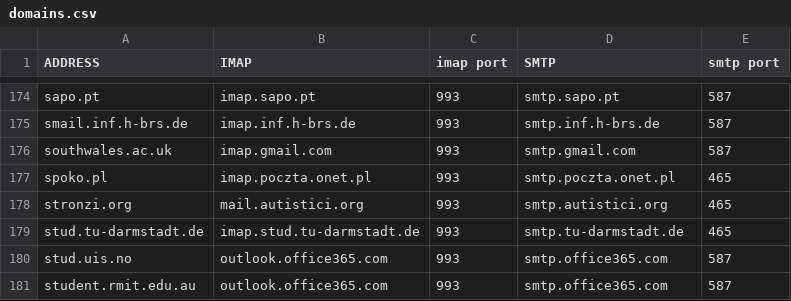
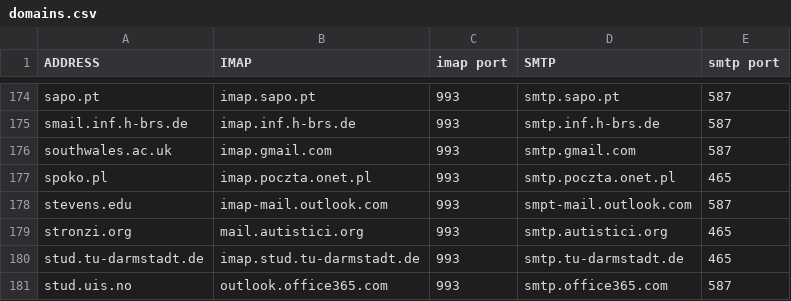
Before and after one commit to LukeSmithxyz/mutt-wizard, a CSV file: share/domains.csv, drawn as a sheet; only a part is shown, gaps mark what is left out; the shorter side is filled out with more unchanged rows; the diff names each change by its address in the sheet, - before the commit and + after, or states it on an @@ line.

Commit message:
Added stevens.edu server info (#253)

```diff
--- a/share/domains.csv
+++ b/share/domains.csv
+row 178: stevens.edu | imap-mail.outlook.com | 993 | smpt-mail.outlook.com | 587
```
